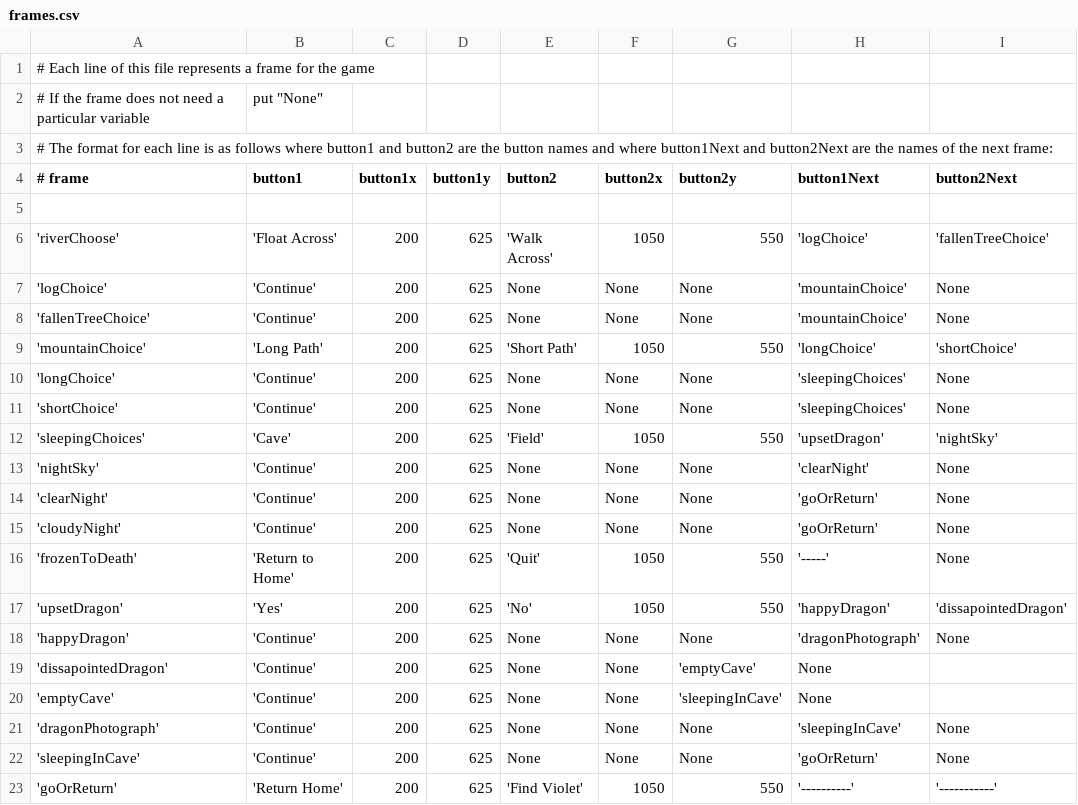
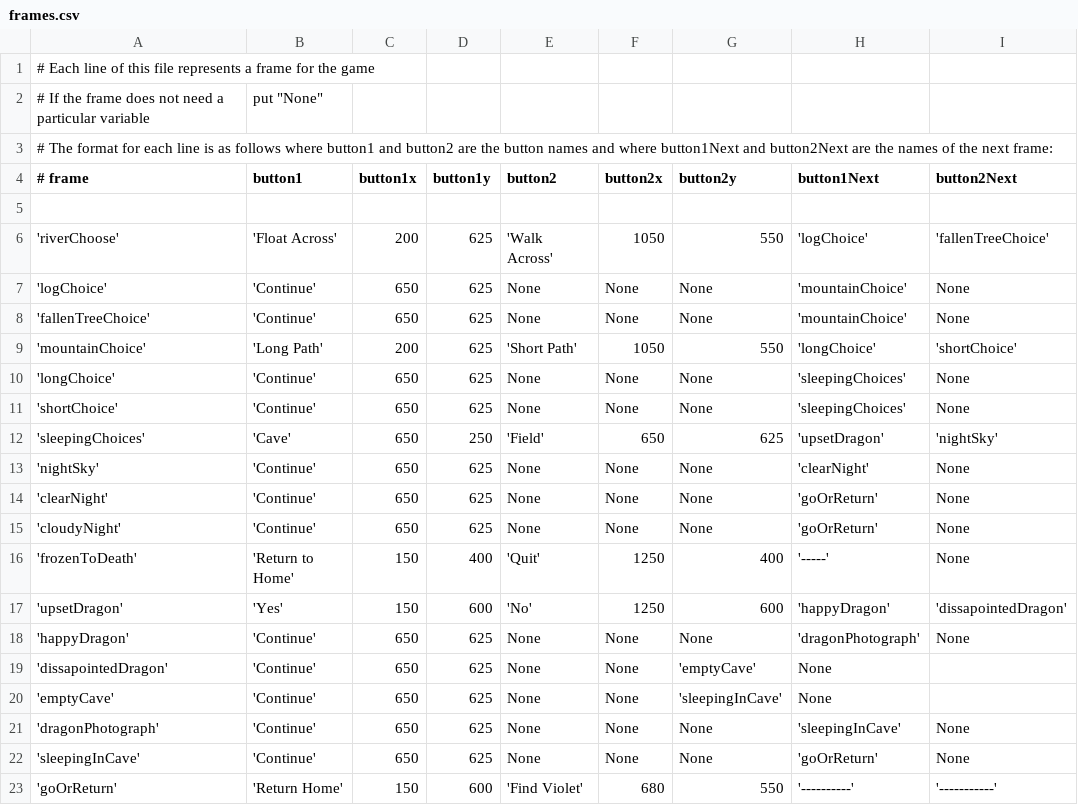
Before and after one commit to adriannaRodencal/Journey, a CSV file: frames.csv, drawn as a sheet.

Commit message:
proper (x,y) buttons added

```diff
--- a/frames.csv
+++ b/frames.csv
@@ -6,18 +6,18 @@
 'riverChoose', 'Float Across', 200, 625, 'Walk Across', 1050, 550, 'logChoice', 'fallenTreeChoice'
-'logChoice', 'Continue', 200, 625, None, None, None, 'mountainChoice', None
-'fallenTreeChoice', 'Continue', 200, 625, None, None, None, 'mountainChoice', None
+'logChoice', 'Continue', 650, 625, None, None, None, 'mountainChoice', None
+'fallenTreeChoice', 'Continue', 650, 625, None, None, None, 'mountainChoice', None
 'mountainChoice', 'Long Path', 200, 625, 'Short Path', 1050, 550, 'longChoice', 'shortChoice'
-'longChoice', 'Continue', 200, 625, None, None, None, 'sleepingChoices', None
-'shortChoice', 'Continue', 200, 625, None, None, None, 'sleepingChoices', None
-'sleepingChoices', 'Cave', 200, 625, 'Field', 1050, 550, 'upsetDragon', 'nightSky'
-'nightSky', 'Continue', 200, 625, None, None, None, 'clearNight', None
-'clearNight', 'Continue', 200, 625, None, None, None, 'goOrReturn', None
-'cloudyNight', 'Continue', 200, 625, None, None, None, 'goOrReturn', None
-'frozenToDeath', 'Return to Home', 200, 625, 'Quit', 1050, 550, '-----', None
-'upsetDragon', 'Yes', 200, 625, 'No', 1050, 550, 'happyDragon', 'dissapointedDragon'
-'happyDragon', 'Continue', 200, 625, None, None, None, 'dragonPhotograph', None
-'dissapointedDragon', 'Continue', 200, 625, None, None, 'emptyCave', None
-'emptyCave', 'Continue', 200, 625, None, None, 'sleepingInCave', None
-'dragonPhotograph', 'Continue', 200, 625, None, None, None, 'sleepingInCave', None
-'sleepingInCave', 'Continue', 200, 625, None, None, None, 'goOrReturn', None
-'goOrReturn', 'Return Home', 200, 625, 'Find Violet', 1050, 550, '----------', '-----------'
+'longChoice', 'Continue', 650, 625, None, None, None, 'sleepingChoices', None
+'shortChoice', 'Continue', 650, 625, None, None, None, 'sleepingChoices', None
+'sleepingChoices', 'Cave', 650, 250, 'Field', 650, 625, 'upsetDragon', 'nightSky'
+'nightSky', 'Continue', 650, 625, None, None, None, 'clearNight', None
+'clearNight', 'Continue', 650, 625, None, None, None, 'goOrReturn', None
+'cloudyNight', 'Continue', 650, 625, None, None, None, 'goOrReturn', None
+'frozenToDeath', 'Return to Home', 150, 400, 'Quit', 1250, 400, '-----', None
+'upsetDragon', 'Yes', 150, 600, 'No', 1250, 600, 'happyDragon', 'dissapointedDragon'
+'happyDragon', 'Continue', 650, 625, None, None, None, 'dragonPhotograph', None
+'dissapointedDragon', 'Continue', 650, 625, None, None, 'emptyCave', None
+'emptyCave', 'Continue', 650, 625, None, None, 'sleepingInCave', None
+'dragonPhotograph', 'Continue', 650, 625, None, None, None, 'sleepingInCave', None
+'sleepingInCave', 'Continue', 650, 625, None, None, None, 'goOrReturn', None
+'goOrReturn', 'Return Home', 150, 600, 'Find Violet', 680, 550, '----------', '-----------'
```
Also changed, not shown: 1 other file.
